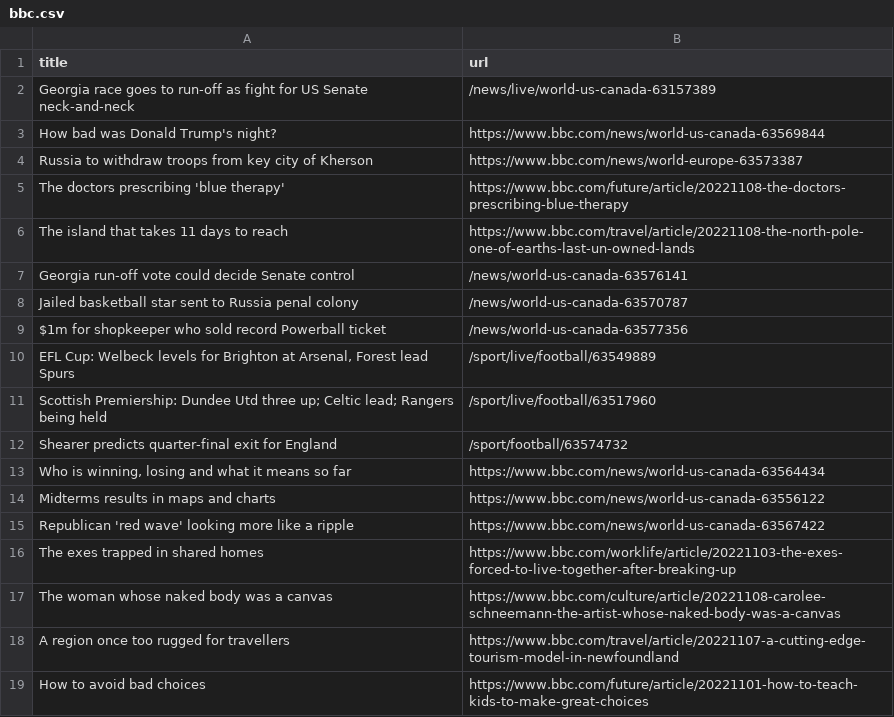
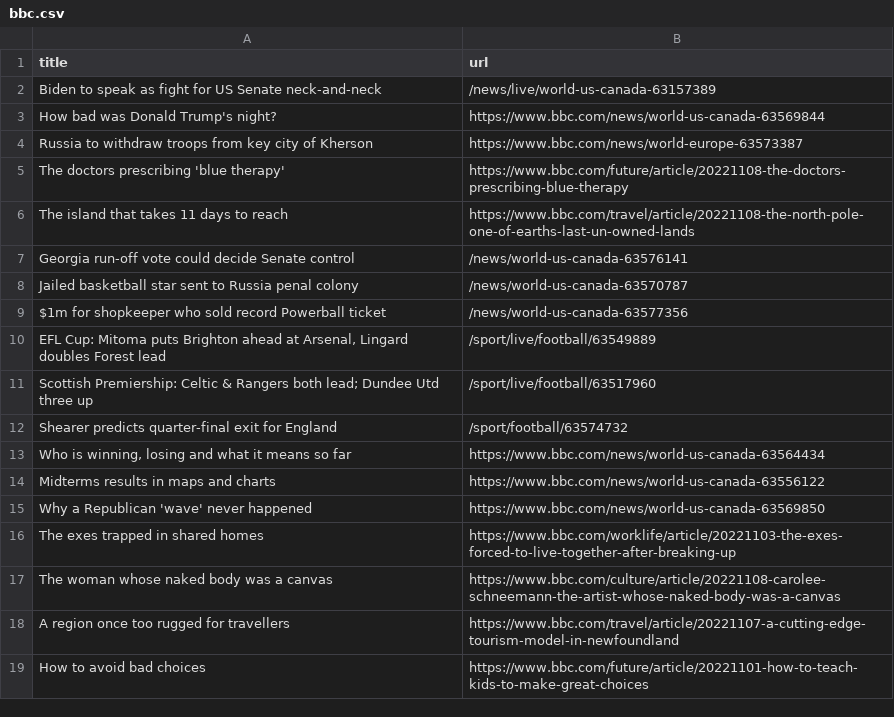
Before and after one commit to stanleydai/automatic-scraper, a CSV file: bbc.csv, drawn as a sheet; only a part is shown.

```diff
--- a/bbc.csv
+++ b/bbc.csv
@@ -1,3 +1,3 @@
 title,url
-Georgia race goes to run-off as fight for US Senate neck-and-neck,/news/live/world-us-canada-63157389
+Biden to speak as fight for US Senate neck-and-neck,/news/live/world-us-canada-63157389
 How bad was Donald Trump's night?,https://www.bbc.com/news/world-us-canada-63569844
@@ -9,4 +9,4 @@ Jailed basketball star sent to Russia penal colony,/news/world-us-canada-6357078
 $1m for shopkeeper who sold record Powerball ticket,/news/world-us-canada-63577356
-"EFL Cup: Welbeck levels for Brighton at Arsenal, Forest lead Spurs",/sport/live/football/63549889
-Scottish Premiership: Dundee Utd three up; Celtic lead; Rangers being held,/sport/live/football/63517960
+"EFL Cup: Mitoma puts Brighton ahead at Arsenal, Lingard doubles Forest lead",/sport/live/football/63549889
+Scottish Premiership: Celtic & Rangers both lead; Dundee Utd three up,/sport/live/football/63517960
 Shearer predicts quarter-final exit for England,/sport/football/63574732
@@ -14,3 +14,3 @@ Shearer predicts quarter-final exit for England,/sport/football/63574732
 Midterms results in maps and charts,https://www.bbc.com/news/world-us-canada-63556122
-Republican 'red wave' looking more like a ripple,https://www.bbc.com/news/world-us-canada-63567422
+Why a Republican 'wave' never happened,https://www.bbc.com/news/world-us-canada-63569850
 The exes trapped in shared homes,https://www.bbc.com/worklife/article/20221103-the-exes-forced-to-live-together-after-breaking-up
```
